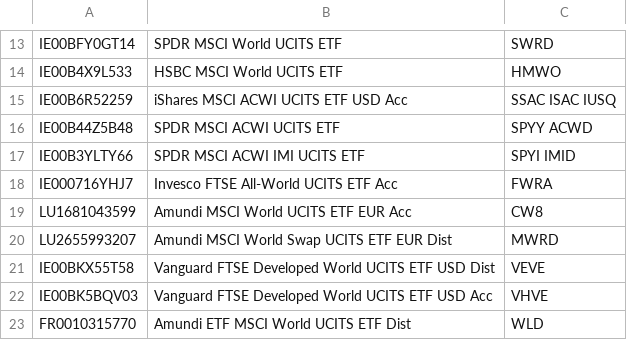
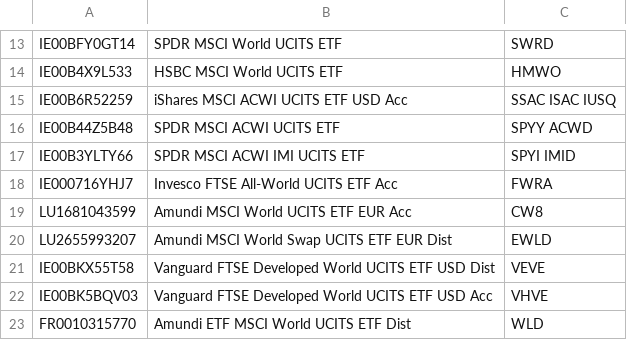
Before and after one commit to bpineau/pofo, a CSV file: pkg/marketdata/data/fund_tickers.csv, drawn as a sheet; only a part is shown, gaps mark what is left out.

```diff
--- a/pkg/marketdata/data/fund_tickers.csv
+++ b/pkg/marketdata/data/fund_tickers.csv
@@ -19,3 +19,3 @@ IE000716YHJ7;Invesco FTSE All-World UCITS ETF Acc;FWRA
 LU1681043599;Amundi MSCI World UCITS ETF EUR Acc;CW8
-LU2655993207;Amundi MSCI World Swap UCITS ETF EUR Dist;MWRD
+LU2655993207;Amundi MSCI World Swap UCITS ETF EUR Dist;EWLD
 IE00BKX55T58;Vanguard FTSE Developed World UCITS ETF USD Dist;VEVE
```
Also changed, not shown: 1 other file.
